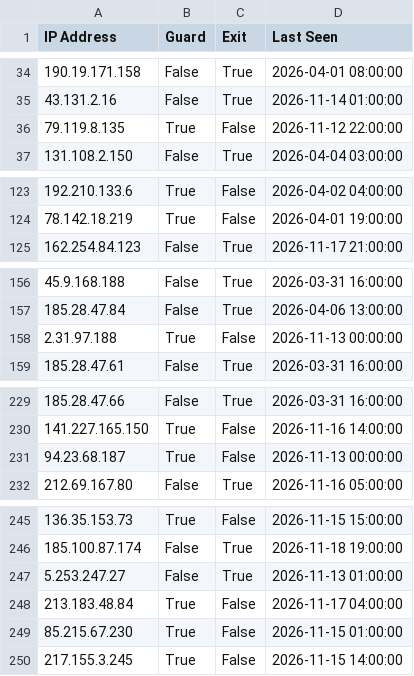
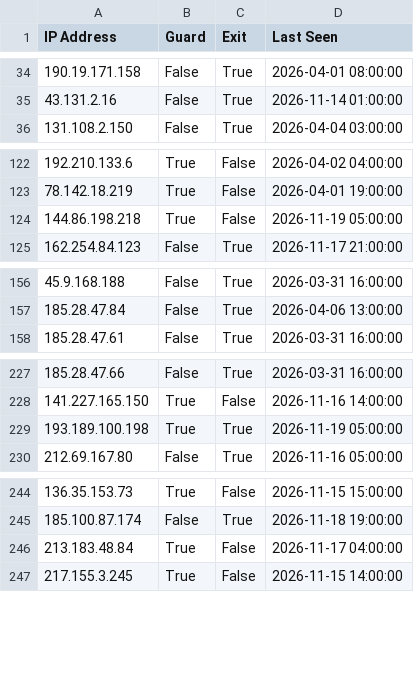
Before and after one commit to jjewitt/TOR_List, a CSV file: lists/recent_nodes.csv, drawn as a sheet; only a part is shown, gaps mark what is left out; removed rows and columns are numbered as before the commit, all else as after; the diff covers the shown part only; the diff names each change by its address in the sheet, - before the commit and + after, or states it on an @@ line.

```diff
--- a/lists/recent_nodes.csv
+++ b/lists/recent_nodes.csv
-row 36: 79.119.8.135 | True | False | 2026-11-12 22:00:00
+row 124: 144.86.198.218 | True | False | 2026-11-19 05:00:00
-row 158: 2.31.97.188 | True | False | 2026-11-13 00:00:00
-row 231: 94.23.68.187 | True | False | 2026-11-13 00:00:00
+row 229: 193.189.100.198 | True | True | 2026-11-19 05:00:00
-row 247: 5.253.247.27 | False | True | 2026-11-13 01:00:00
-row 249: 85.215.67.230 | True | False | 2026-11-15 01:00:00
```
Also changed, not shown: 3 added rows and 3 removed rows elsewhere in this file, lists/exit_nodes.csv, lists/guard_nodes.csv, 1 other file.
